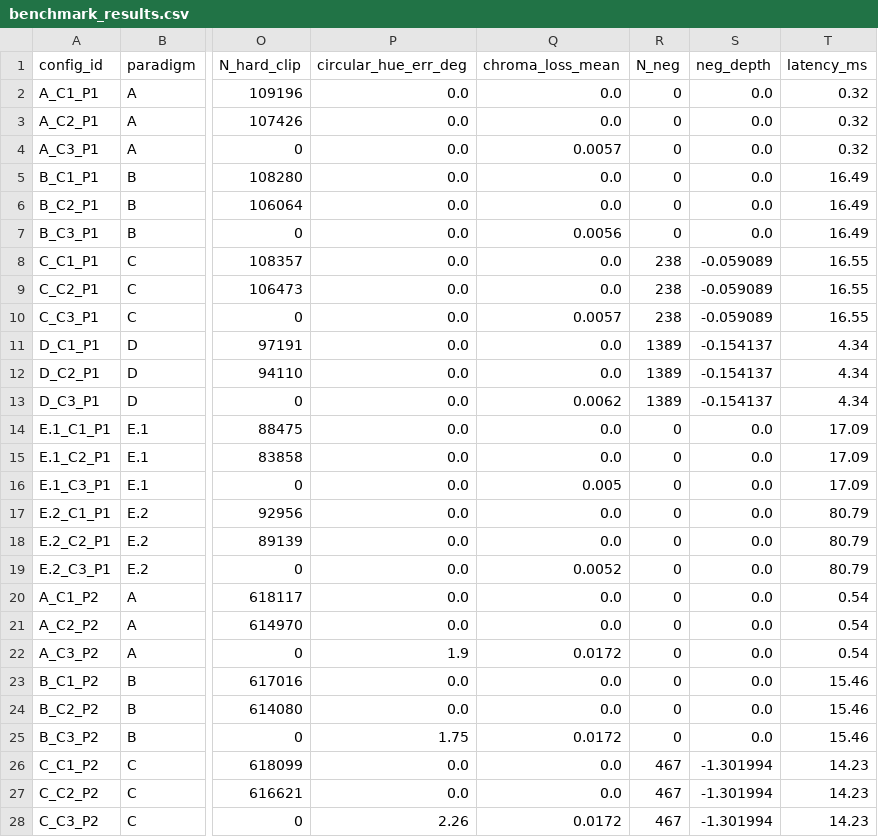
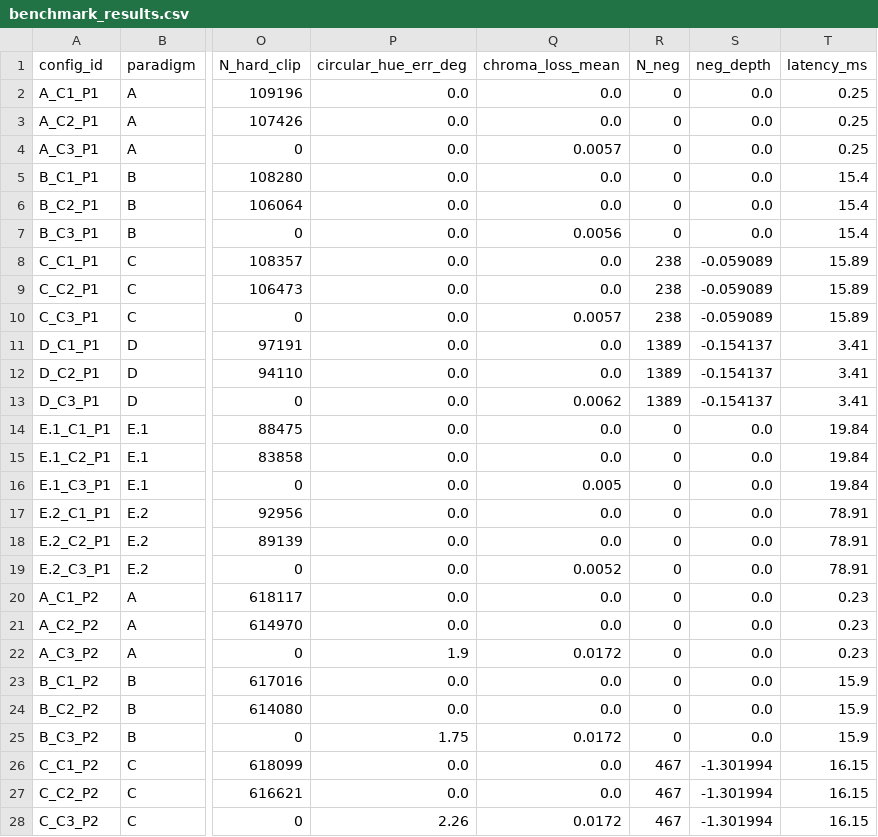
Before and after one commit to Sumir24/religth-studio, a CSV file: spike1_output/benchmark_results.csv, drawn as a sheet; only a part is shown, gaps mark what is left out; the diff covers the shown part only; the diff names each change by its address in the sheet, - before the commit and + after, or states it on an @@ line.

Commit message:
docs(spike-1): audit and correct evaluation report v1.1 with discrepancy analysis
- Audit and reconcile halo measurements (explaining spatial filter support r=24 vs ringing)
- Reconcile gradient dynamics (differentiating physical rotation from polarity inversions)
- Audit C3 linear RGB bounds (removing hardcoded zero and acknowledging radial hue tautology)
- Add multi-image material generalization across sneaker, landscape, and statue
- Note SDR display highlight compression on white marble vs HDR linear detail retention
- Clarify unvalidated skin tone claims and unmanaged ICC profile input limitation
- Correct memory terminology: tracemalloc working set (38 MB) vs process RSS (746 MB)
- Formally close Spike 1 with qualified passes; establish handoff requirements for Spike 2

```diff
--- a/spike1_output/benchmark_results.csv
+++ b/spike1_output/benchmark_results.csv
-T2:T4 (latency_ms): 0.32
+T2:T4 (latency_ms): 0.25
-T5:T7 (latency_ms): 16.49
+T5:T7 (latency_ms): 15.4
-T8:T10 (latency_ms): 16.55
+T8:T10 (latency_ms): 15.89
-T11:T13 (latency_ms): 4.34
+T11:T13 (latency_ms): 3.41
-T14:T16 (latency_ms): 17.09
+T14:T16 (latency_ms): 19.84
-T17:T19 (latency_ms): 80.79
+T17:T19 (latency_ms): 78.91
-T20:T22 (latency_ms): 0.54
+T20:T22 (latency_ms): 0.23
-T23:T25 (latency_ms): 15.46
+T23:T25 (latency_ms): 15.9
-T26:T28 (latency_ms): 14.23
+T26:T28 (latency_ms): 16.15
```
Also changed, not shown: 45 edited cells elsewhere in this file, 4 other files.
